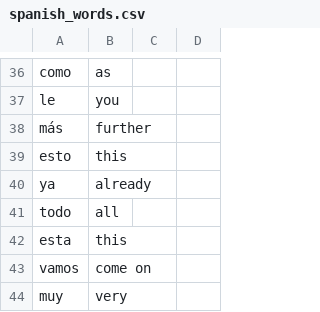
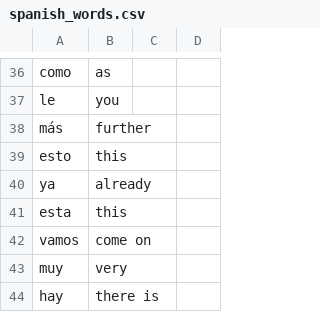
Before and after one commit to BigJellyDog/100_Days_of_Code, a CSV file: Day 31/spanish_words.csv, drawn as a sheet; only a part is shown, gaps mark what is left out; the shorter side is filled out with more unchanged rows; the diff names each change by its address in the sheet, - before the commit and + after, or states it on an @@ line.

```diff
--- a/Day 31/spanish_words.csv
+++ b/Day 31/spanish_words.csv
-row 41: todo | all
```
Also changed, not shown: Day 31/spanish_words_copy.csv, 3 other files.
